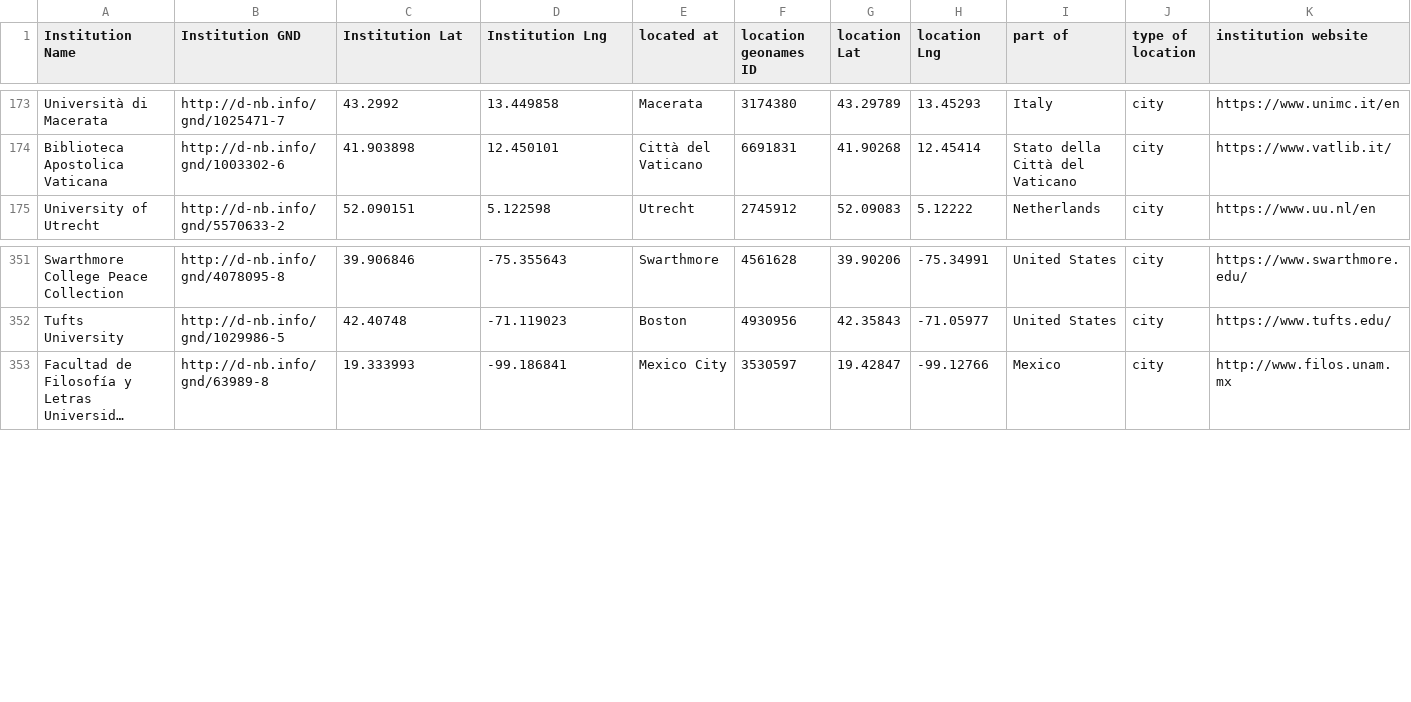
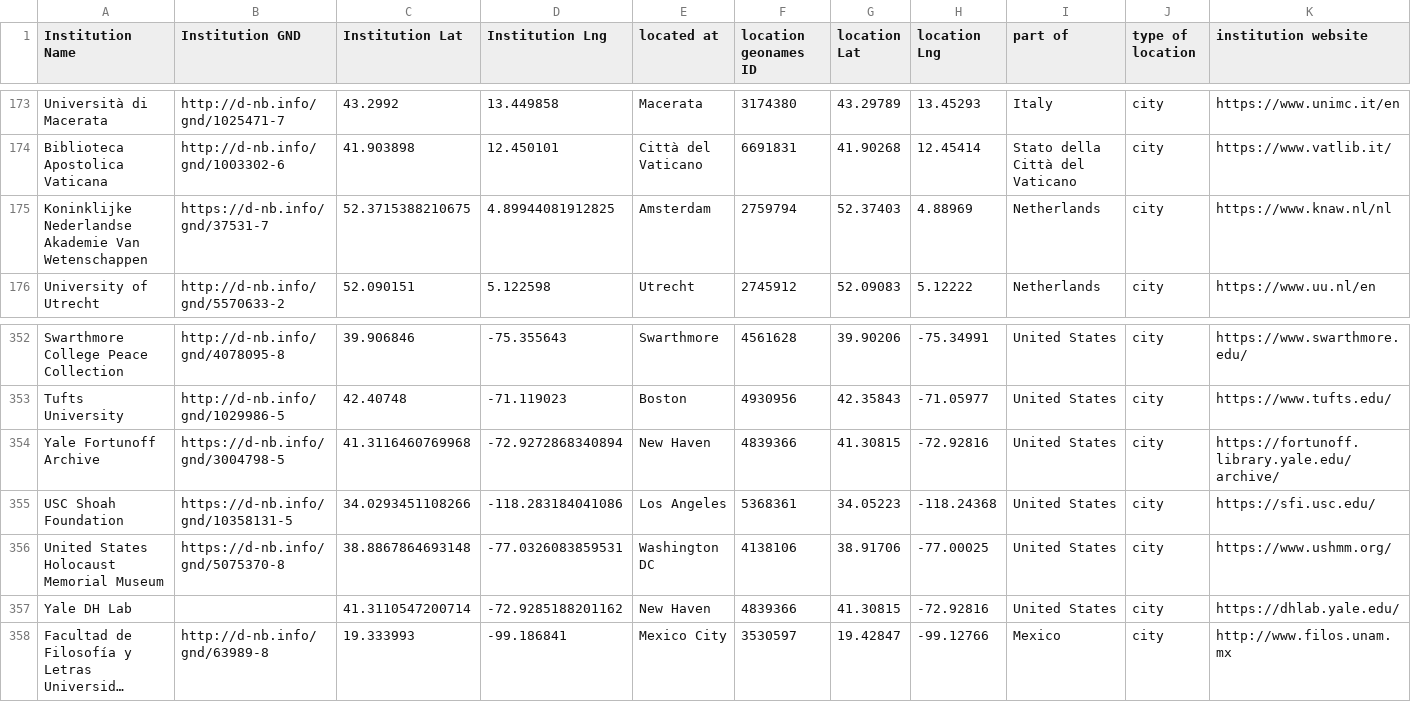
Before and after one commit to gfranzini/digEds_cat, a CSV file: institutions_places_enriched.csv, drawn as a sheet; only a part is shown, gaps mark what is left out; long unchanged cells end in …; the diff names each change by its address in the sheet, - before the commit and + after, or states it on an @@ line.

```diff
--- a/institutions_places_enriched.csv
+++ b/institutions_places_enriched.csv
+row 175: Koninklijke Nederlandse Akademie Van Wetenschappen | https://d-nb.info/gnd/37531-7 | 52.3715388210675 | 4.89944081912825 | Amsterdam | 2759794 | 52.37403 | 4.88969 | Netherlands | city | https://www.knaw.nl/nl
+row 354: Yale Fortunoff Archive | https://d-nb.info/gnd/3004798-5 | 41.3116460769968 | -72.9272868340894 | New Haven | 4839366 | 41.30815 | -72.92816 | United States | city | https://fortunoff.library.yale.edu/archive/
+row 355: USC Shoah Foundation | https://d-nb.info/gnd/10358131-5 | 34.0293451108266 | -118.283184041086 | Los Angeles | 5368361 | 34.05223 | -118.24368 | United States | city | https://sfi.usc.edu/
+row 356: United States Holocaust Memorial Museum | https://d-nb.info/gnd/5075370-8 | 38.8867864693148 | -77.0326083859531 | Washington DC | 4138106 | 38.91706 | -77.00025 | United States | city | https://www.ushmm.org/
+row 357: Yale DH Lab |  | 41.3110547200714 | -72.9285188201162 | New Haven | 4839366 | 41.30815 | -72.92816 | United States | city | https://dhlab.yale.edu/
```
Also changed, not shown: digEds_cat.csv.
